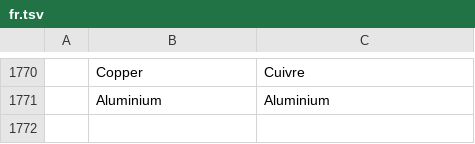
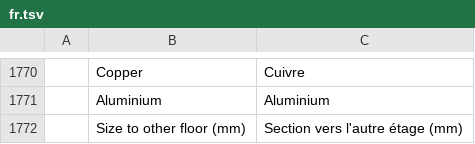
Before and after one commit to Dievartis/cadcraft, a TSV file: crates/ui-egui/src/i18n/fr.tsv, drawn as a sheet; only a part is shown, gaps mark what is left out; the diff names each change by its address in the sheet, - before the commit and + after, or states it on an @@ line.

```diff
--- a/crates/ui-egui/src/i18n/fr.tsv
+++ b/crates/ui-egui/src/i18n/fr.tsv
+row 1772:  | Size to other floor (mm) | Section vers l'autre étage (mm)
```
Also changed, not shown: 9 other files.
